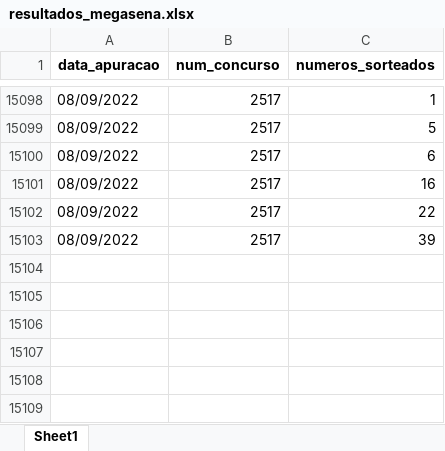
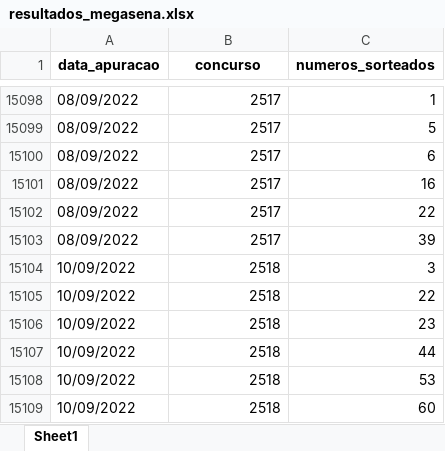
Before and after one commit to AlceuPantoni/loterrrias, an Excel workbook: data-raw/resultados_megasena.xlsx, sheet Sheet1, drawn as a sheet; only a part is shown, gaps mark what is left out; values as stored, in another font and other column widths than the file's, no borders; the diff names each change by its address in the sheet, - before the commit and + after, or states it on an @@ line.

```diff
--- a/data-raw/resultados_megasena.xlsx (sheet Sheet1)
+++ b/data-raw/resultados_megasena.xlsx (sheet Sheet1)
-B1: num_concurso
+B1: concurso
+row 15104: 10/09/2022 | 2518 | 3
+row 15105: 10/09/2022 | 2518 | 22
+row 15106: 10/09/2022 | 2518 | 23
+row 15107: 10/09/2022 | 2518 | 44
+row 15108: 10/09/2022 | 2518 | 53
+row 15109: 10/09/2022 | 2518 | 60
```
Also changed, not shown: data-raw/resultados_diadesorte.xlsx, data-raw/resultados_lotofacil.xlsx, 27 other files.
